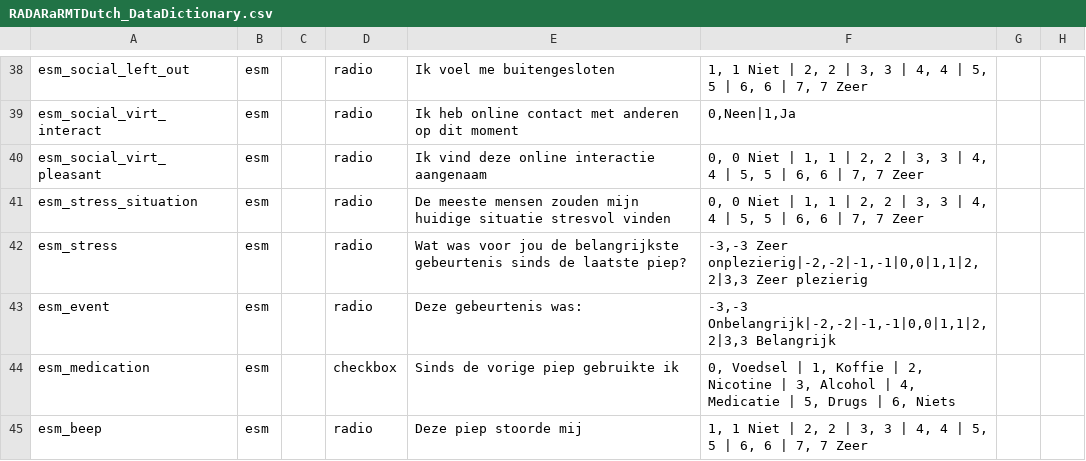
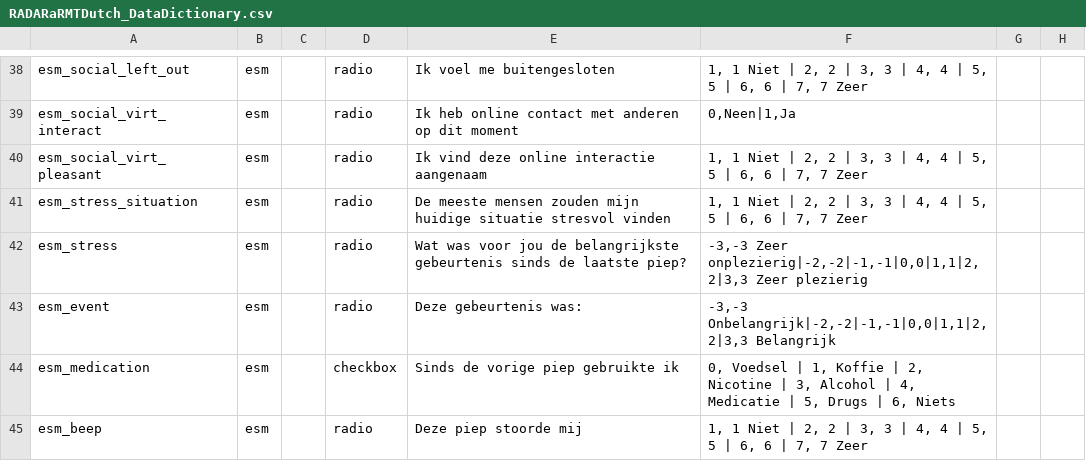
Before and after one commit to RADAR-base/RADAR-REDCap-aRMT-Definitions, a CSV file: REDCap-DDs/RADARaRMTDutch_DataDictionary.csv, drawn as a sheet; only a part is shown, gaps mark what is left out; the diff names each change by its address in the sheet, - before the commit and + after, or states it on an @@ line.

```diff
--- a/REDCap-DDs/RADARaRMTDutch_DataDictionary.csv
+++ b/REDCap-DDs/RADARaRMTDutch_DataDictionary.csv
-F40:F41: 0, 0 Niet | 1, 1 | 2,…
+F40:F41: 1, 1 Niet | 2,…
```
Also changed, not shown: REDCap-DDs/RADARaRMTDanish_DataDictionary.csv, REDCap-DDs/RADARaRMTEnglish_DataDictionary.csv, 3 other files.
